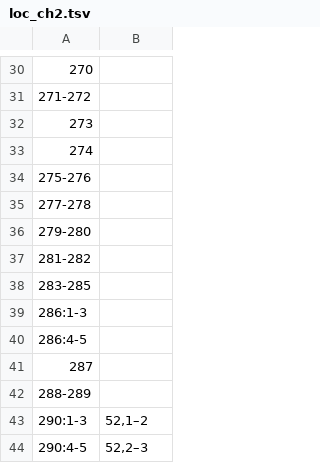
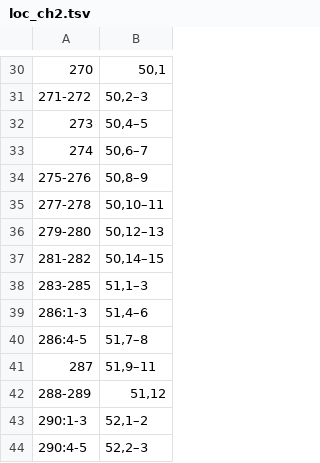
Before and after one commit to Mandana1221/brahmasiddhi, a TSV file: pvin_src/loc_ch2.tsv, drawn as a sheet; only a part is shown, gaps mark what is left out; the diff covers the shown part only.

```diff
--- a/pvin_src/loc_ch2.tsv
+++ b/pvin_src/loc_ch2.tsv
@@ -30,14 +30,14 @@
-270	
-271-272	
-273	
-274	
-275-276	
-277-278	
-279-280	
-281-282	
-283-285	
-286:1-3	
-286:4-5	
-287	
-288-289	
+270	50,1
+271-272	50,2–3
+273	50,4–5
+274	50,6–7
+275-276	50,8–9
+277-278	50,10–11
+279-280	50,12–13
+281-282	50,14–15
+283-285	51,1–3
+286:1-3	51,4–6
+286:4-5	51,7–8
+287	51,9–11
+288-289	51,12
 290:1-3	52,1–2
```
Also changed, not shown: 28 edited cells elsewhere in this file, 2 other files.
